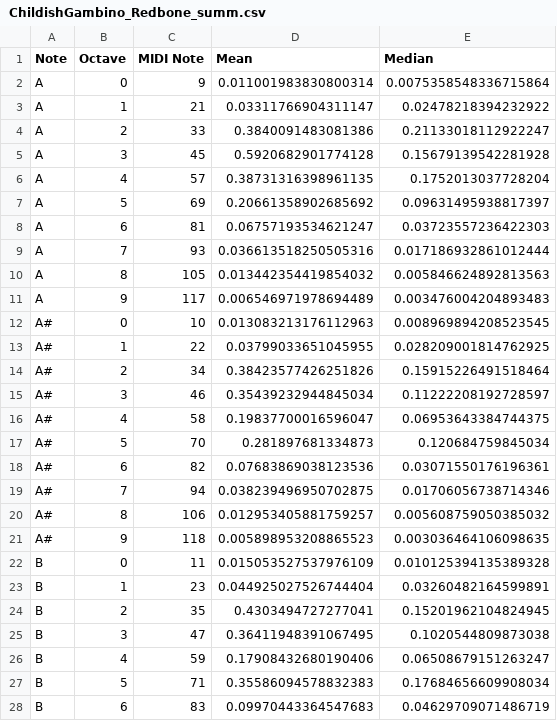
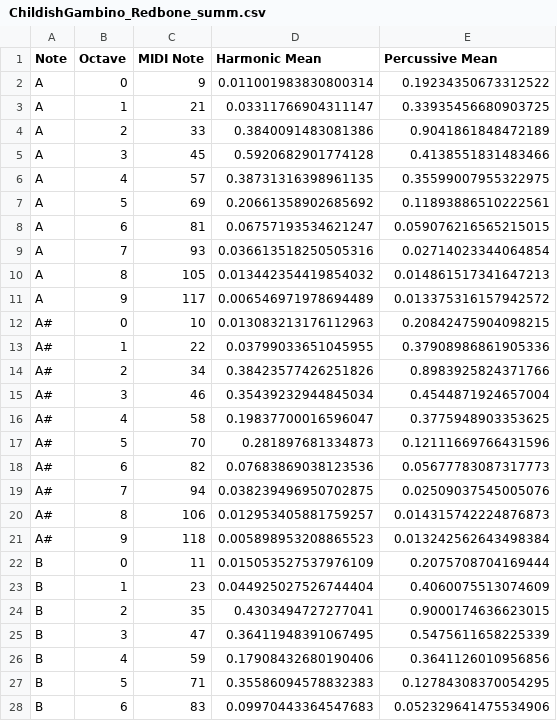
Before and after one commit to cd-jcroome/SongShape, a CSV file: output/librosa_128/ChildishGambino_Redbone_summ.csv, drawn as a sheet; only a part is shown; the diff covers the shown part only.

```diff
--- a/output/librosa_128/ChildishGambino_Redbone_summ.csv
+++ b/output/librosa_128/ChildishGambino_Redbone_summ.csv
@@ -1,28 +1,28 @@
-Note,Octave,MIDI Note,Mean,Median
-A,0,9,0.011001983830800314,0.0075358548336715864
-A,1,21,0.03311766904311147,0.02478218394232922
-A,2,33,0.3840091483081386,0.21133018112922247
-A,3,45,0.5920682901774128,0.15679139542281928
-A,4,57,0.38731316398961135,0.1752013037728204
-A,5,69,0.20661358902685692,0.09631495938817397
-A,6,81,0.06757193534621247,0.03723557236422303
-A,7,93,0.036613518250505316,0.017186932861012444
-A,8,105,0.013442354419854032,0.005846624892813563
-A,9,117,0.006546971978694489,0.003476004204893483
-A#,0,10,0.013083213176112963,0.008969894208523545
-A#,1,22,0.03799033651045955,0.028209001814762925
-A#,2,34,0.38423577426251826,0.15915226491518464
-A#,3,46,0.35439232944845034,0.11222208192728597
-A#,4,58,0.19837700016596047,0.06953643384744375
-A#,5,70,0.281897681334873,0.120684759845034
-A#,6,82,0.07683869038123536,0.03071550176196361
-A#,7,94,0.038239496950702875,0.01706056738714346
-A#,8,106,0.012953405881759257,0.005608759050385032
-A#,9,118,0.005898953208865523,0.003036464106098635
-B,0,11,0.015053527537976109,0.010125394135389328
-B,1,23,0.044925027526744404,0.03260482164599891
-B,2,35,0.4303494727277041,0.15201962104824945
-B,3,47,0.36411948391067495,0.1020544809873038
-B,4,59,0.17908432680190406,0.06508679151263247
-B,5,71,0.35586094578832383,0.17684656609908034
-B,6,83,0.09970443364547683,0.04629709071486719
+Note,Octave,MIDI Note,Harmonic Mean,Percussive Mean
+A,0,9,0.011001983830800314,0.19234350673312522
+A,1,21,0.03311766904311147,0.33935456680903725
+A,2,33,0.3840091483081386,0.9041861848472189
+A,3,45,0.5920682901774128,0.4138551831483466
+A,4,57,0.38731316398961135,0.35599007955322975
+A,5,69,0.20661358902685692,0.11893886510222561
+A,6,81,0.06757193534621247,0.059076216565215015
+A,7,93,0.036613518250505316,0.02714023344064854
+A,8,105,0.013442354419854032,0.014861517341647213
+A,9,117,0.006546971978694489,0.013375316157942572
+A#,0,10,0.013083213176112963,0.20842475904098215
+A#,1,22,0.03799033651045955,0.37908986861905336
+A#,2,34,0.38423577426251826,0.8983925824371766
+A#,3,46,0.35439232944845034,0.4544871924657004
+A#,4,58,0.19837700016596047,0.3775948903353625
+A#,5,70,0.281897681334873,0.12111669766431596
+A#,6,82,0.07683869038123536,0.05677783087317773
+A#,7,94,0.038239496950702875,0.02509037545005076
+A#,8,106,0.012953405881759257,0.014315742224876873
+A#,9,118,0.005898953208865523,0.013242562643498384
+B,0,11,0.015053527537976109,0.2075708704169444
+B,1,23,0.044925027526744404,0.4060075513074609
+B,2,35,0.4303494727277041,0.9000174636623015
+B,3,47,0.36411948391067495,0.5475611658225339
+B,4,59,0.17908432680190406,0.3641126010956856
+B,5,71,0.35586094578832383,0.12784308370054295
+B,6,83,0.09970443364547683,0.052329641475534906
```
Also changed, not shown: 101 edited cells elsewhere in this file, output/librosa_128/Bonobo_BambroKoyoGanda_summ.csv, output/librosa_128/Bonobo_Migration_summ.csv, 57 other files.
